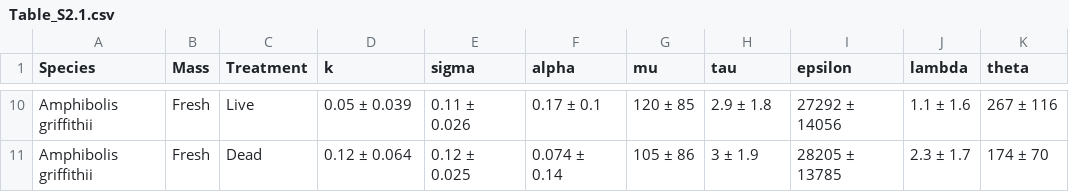
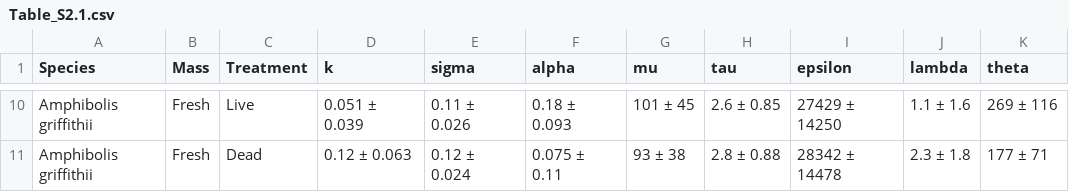
Before and after one commit to lukaseamus/dead-deco, a CSV file: Tables/Table_S2.1.csv, drawn as a sheet; only a part is shown, gaps mark what is left out; the diff covers the shown part only; the diff names each change by its address in the sheet, - before the commit and + after, or states it on an @@ line.

```diff
--- a/Tables/Table_S2.1.csv
+++ b/Tables/Table_S2.1.csv
-D10 (k): 0.05 ± 0.039
+D10 (k): 0.051 ± 0.039
-F10 (alpha): 0.17 ± 0.1
+F10 (alpha): 0.18 ± 0.093
-G10 (mu): 120 ± 85
+G10 (mu): 101 ± 45
-H10 (tau): 2.9 ± 1.8
+H10 (tau): 2.6 ± 0.85
-I10 (epsilon): 27292 ± 14056
+I10 (epsilon): 27429 ± 14250
-K10 (theta): 267 ± 116
+K10 (theta): 269 ± 116
-D11 (k): 0.12 ± 0.064
+D11 (k): 0.12 ± 0.063
-E11 (sigma): 0.12 ± 0.025
+E11 (sigma): 0.12 ± 0.024
-F11 (alpha): 0.074 ± 0.14
+F11 (alpha): 0.075 ± 0.11
-G11 (mu): 105 ± 86
+G11 (mu): 93 ± 38
-H11 (tau): 3 ± 1.9
+H11 (tau): 2.8 ± 0.88
-I11 (epsilon): 28205 ± 13785
+I11 (epsilon): 28342 ± 14478
-J11 (lambda): 2.3 ± 1.7
+J11 (lambda): 2.3 ± 1.8
-K11 (theta): 174 ± 70
+K11 (theta): 177 ± 71
```
Also changed, not shown: 55 edited cells elsewhere in this file, Tables/Table_1.1.csv, Tables/Table_S2.1_reduced.csv, 12 other files.
